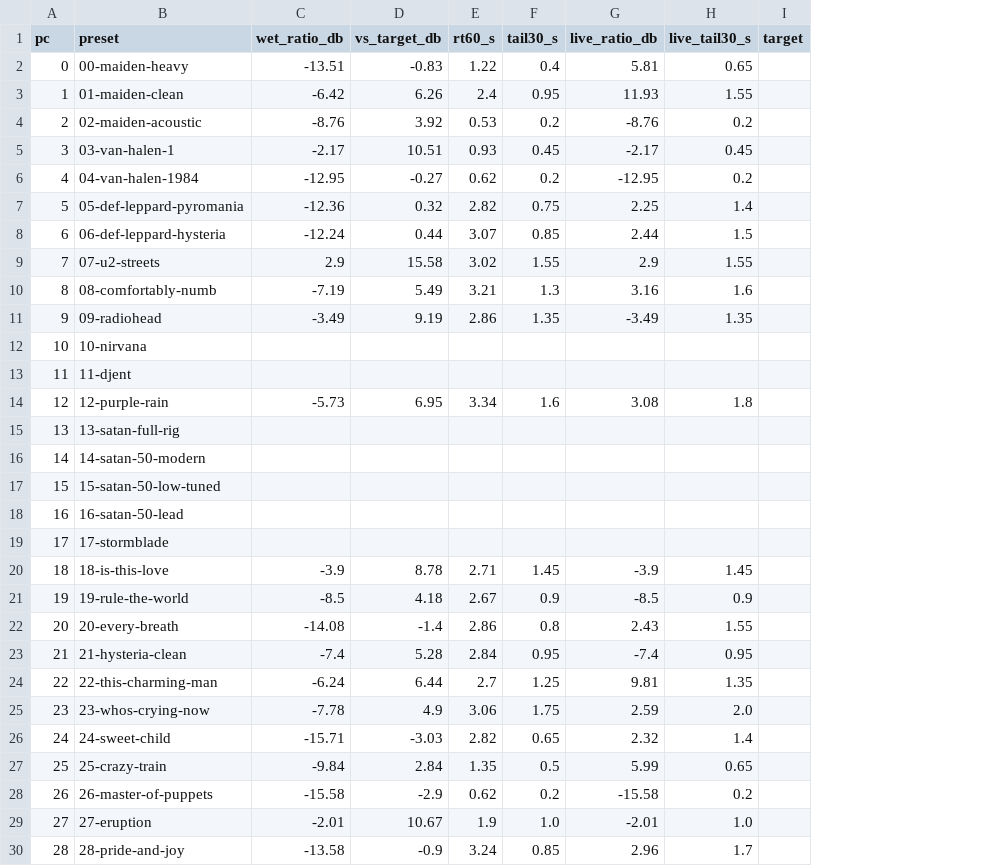
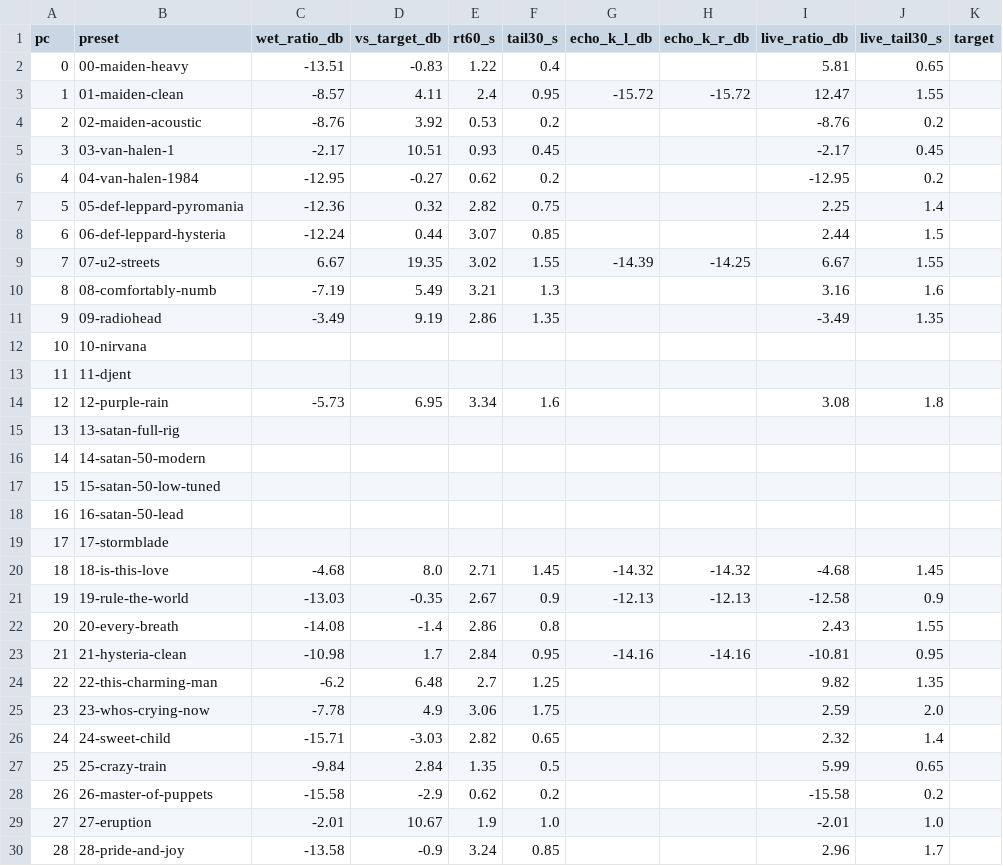
Before and after one commit to saada/fcb1010-biasfx2, a CSV file: experiments/verb-before.csv, drawn as a sheet; only a part is shown; addresses are those after the commit; the diff names each change by its address in the sheet, - before the commit and + after, or states it on an @@ line.

```diff
--- a/experiments/verb-before.csv
+++ b/experiments/verb-before.csv
+column G (echo_k_l_db), rows 3-23: -15.72 |  |  |  |  |  | -14.39 |  |  |  |  |  |  |  |  |  |  | -14.32 | -12.13 |  | -14.16
+column H (echo_k_r_db), rows 3-23: -15.72 |  |  |  |  |  | -14.25 |  |  |  |  |  |  |  |  |  |  | -14.32 | -12.13 |  | -14.16
-C3 (wet_ratio_db): -6.42
+C3 (wet_ratio_db): -8.57
-D3 (vs_target_db): 6.26
+D3 (vs_target_db): 4.11
-I3 (live_ratio_db): 11.93
+I3 (live_ratio_db): 12.47
-C9 (wet_ratio_db): 2.9
+C9 (wet_ratio_db): 6.67
-D9 (vs_target_db): 15.58
+D9 (vs_target_db): 19.35
-I9 (live_ratio_db): 2.9
+I9 (live_ratio_db): 6.67
-C20 (wet_ratio_db): -3.9
+C20 (wet_ratio_db): -4.68
-D20 (vs_target_db): 8.78
+D20 (vs_target_db): 8.0
-I20 (live_ratio_db): -3.9
+I20 (live_ratio_db): -4.68
-C21 (wet_ratio_db): -8.5
+C21 (wet_ratio_db): -13.03
-D21 (vs_target_db): 4.18
+D21 (vs_target_db): -0.35
-I21 (live_ratio_db): -8.5
+I21 (live_ratio_db): -12.58
-C23 (wet_ratio_db): -7.4
+C23 (wet_ratio_db): -10.98
-D23 (vs_target_db): 5.28
+D23 (vs_target_db): 1.7
-I23 (live_ratio_db): -7.4
+I23 (live_ratio_db): -10.81
-C24 (wet_ratio_db): -6.24
+C24 (wet_ratio_db): -6.2
-D24 (vs_target_db): 6.44
+D24 (vs_target_db): 6.48
-I24 (live_ratio_db): 9.81
+I24 (live_ratio_db): 9.82
```
Also changed, not shown: rigs/tone.csv, 1 other file.
